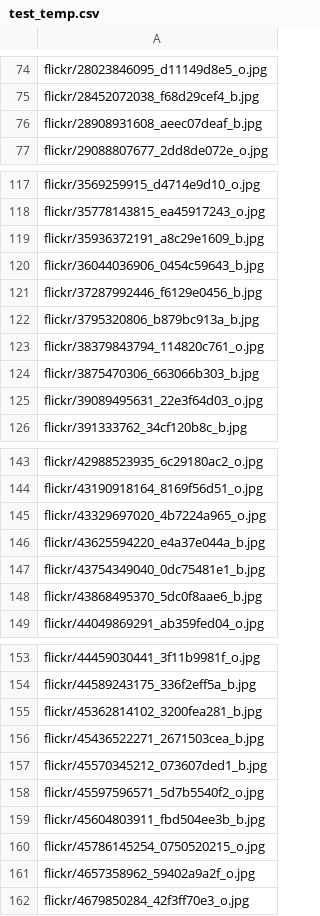
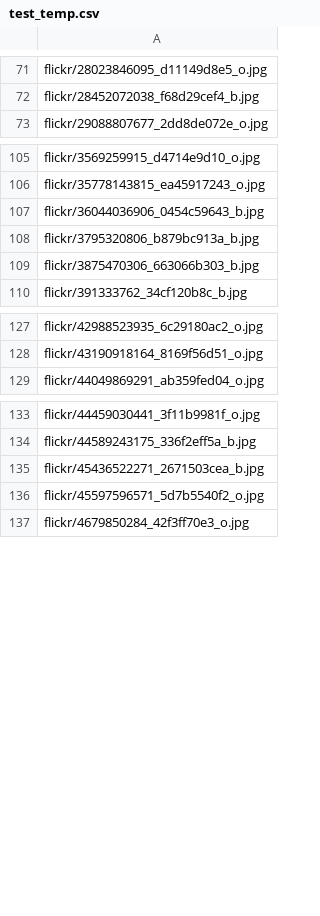
Before and after one commit to kristoisberg/macheene-lern, a CSV file: data/test_temp.csv, drawn as a sheet; only a part is shown, gaps mark what is left out; the diff covers the shown part only.

```diff
--- a/data/test_temp.csv
+++ b/data/test_temp.csv
@@ -75,3 +72,2 @@ flickr/28023846095_d11149d8e5_o.jpg
 flickr/28452072038_f68d29cef4_b.jpg
-flickr/28908931608_aeec07deaf_b.jpg
 flickr/29088807677_2dd8de072e_o.jpg
@@ -118,9 +106,5 @@ flickr/3569259915_d4714e9d10_o.jpg
 flickr/35778143815_ea45917243_o.jpg
-flickr/35936372191_a8c29e1609_b.jpg
 flickr/36044036906_0454c59643_b.jpg
-flickr/37287992446_f6129e0456_b.jpg
 flickr/3795320806_b879bc913a_b.jpg
-flickr/38379843794_114820c761_o.jpg
 flickr/3875470306_663066b303_b.jpg
-flickr/39089495631_22e3f64d03_o.jpg
 flickr/391333762_34cf120b8c_b.jpg
@@ -144,6 +128,2 @@ flickr/42988523935_6c29180ac2_o.jpg
 flickr/43190918164_8169f56d51_o.jpg
-flickr/43329697020_4b7224a965_o.jpg
-flickr/43625594220_e4a37e044a_b.jpg
-flickr/43754349040_0dc75481e1_b.jpg
-flickr/43868495370_5dc0f8aae6_b.jpg
 flickr/44049869291_ab359fed04_o.jpg
@@ -154,9 +134,4 @@ flickr/44459030441_3f11b9981f_o.jpg
 flickr/44589243175_336f2eff5a_b.jpg
-flickr/45362814102_3200fea281_b.jpg
 flickr/45436522271_2671503cea_b.jpg
-flickr/45570345212_073607ded1_b.jpg
 flickr/45597596571_5d7b5540f2_o.jpg
-flickr/45604803911_fbd504ee3b_b.jpg
-flickr/45786145254_0750520215_o.jpg
-flickr/4657358962_59402a9a2f_o.jpg
 flickr/4679850284_42f3ff70e3_o.jpg
```
Also changed, not shown: 26 removed rows elsewhere in this file, data/submission_temp.csv, data/train.csv.
